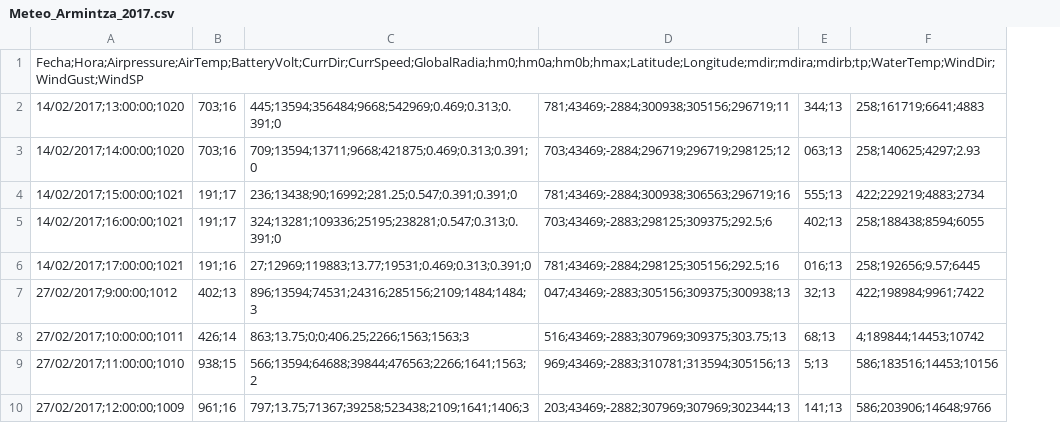
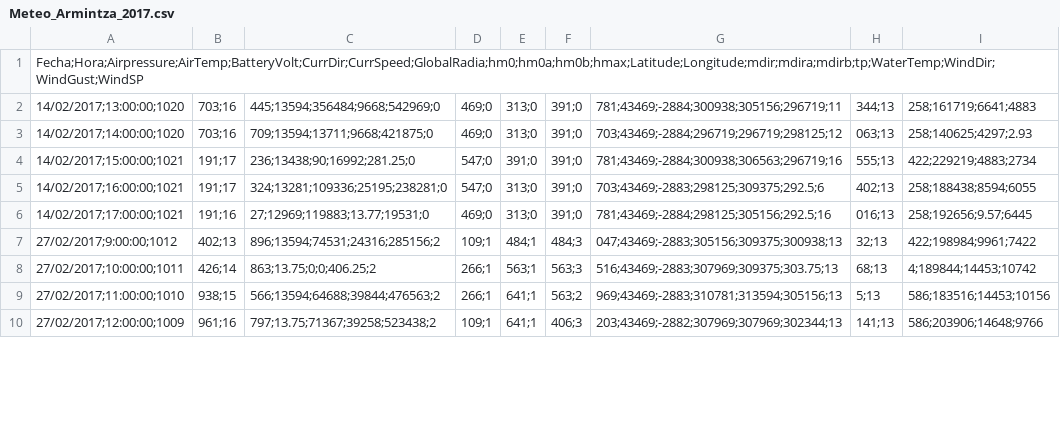
Before and after one commit to Khiwila/Pandas, a CSV file: Meteo_Armintza_2017.csv, drawn as a sheet; only a part is shown; removed rows and columns are numbered as before the commit, all else as after; the diff names each change by its address in the sheet, - before the commit and + after, or states it on an @@ line.

Commit message:
Add files via upload

```diff
--- a/Meteo_Armintza_2017.csv
+++ b/Meteo_Armintza_2017.csv
-column C, rows 2-10: 445;13594;356484;9668;542969;0.469;0.313;0.391;0 | 709;13594;13711;9668;421875;0.469;0.313;0.391;0 | 236;13438;90;16992;281.25;0.547;0.391;0.391;0 | 324;13281;109336;25195;238281;0.547;0.313;0.391;0 | 27;12969;119883;13.77;19531;0.469;0.313;0.391;0 | 896;13594;74531;24316;285156;2109;1484;1484;3 | 863;13.75;0;0;406.25;2266;1563;1563;3 | 566;13594;64688;39844;476563;2266;1641;1563;2 | 797;13.75;71367;39258;523438;2109;1641;1406;3
+column C, rows 2-10: 445;13594;356484;9668;542969;0 | 709;13594;13711;9668;421875;0 | 236;13438;90;16992;281.25;0 | 324;13281;109336;25195;238281;0 | 27;12969;119883;13.77;19531;0 | 896;13594;74531;24316;285156;2 | 863;13.75;0;0;406.25;2 | 566;13594;64688;39844;476563;2 | 797;13.75;71367;39258;523438;2
+column D, rows 2-10: 469;0 | 469;0 | 547;0 | 547;0 | 469;0 | 109;1 | 266;1 | 266;1 | 109;1
+column E, rows 2-10: 313;0 | 313;0 | 391;0 | 313;0 | 313;0 | 484;1 | 563;1 | 641;1 | 641;1
+column F, rows 2-10: 391;0 | 391;0 | 391;0 | 391;0 | 391;0 | 484;3 | 563;3 | 563;2 | 406;3
```
